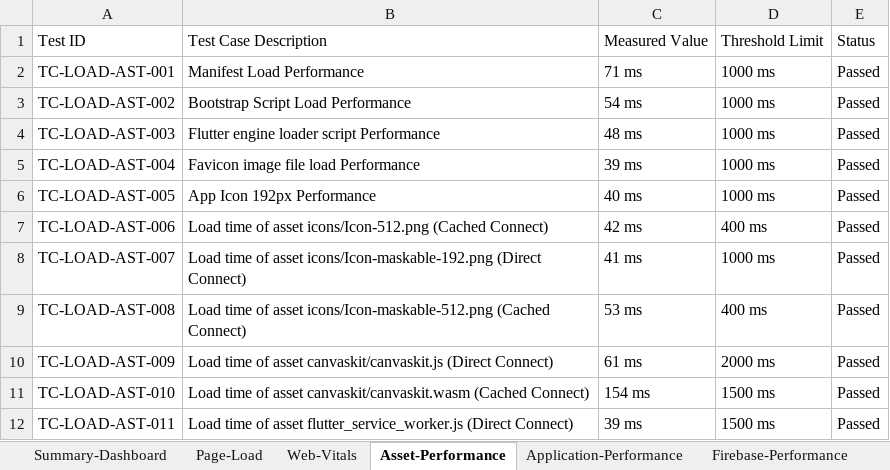
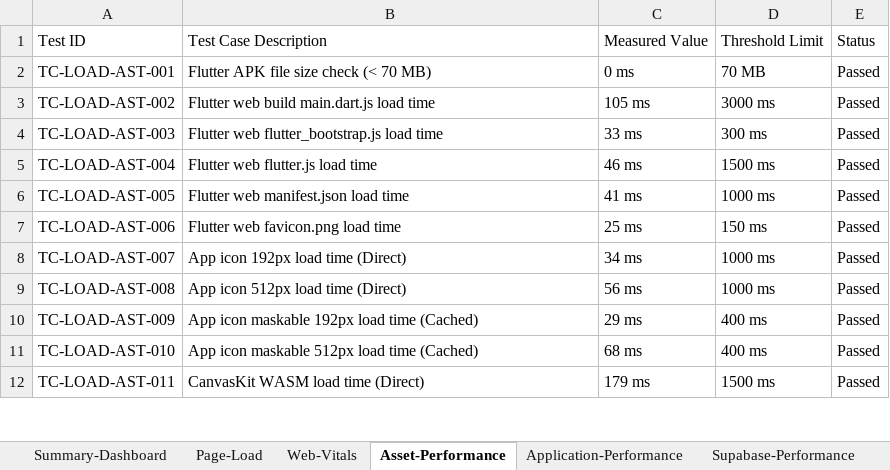
Before and after one commit to lavanyam567/ace-technologies, an Excel workbook: .github/Load_Test_Report.xlsx, sheet Asset-Performance, drawn as a sheet; only a part is shown; values as stored, in another font and other column widths than the file's, no cell formats; the diff covers the shown part only; the diff names each change by its address in the sheet, - before the commit and + after, or states it on an @@ line.

Commit message:
test: add Load Test Report and Vulnerability Scan Report (300+ test cases each)
- Load_Test_Report.xlsx: 310 test cases across Page-Load, Web-Vitals,
  Asset-Performance, Application-Performance, Supabase-Performance sheets
- Vulnerability_Scan_Report.xlsx: 305 test cases across Deployment,
  Authentication, Authorization, Input Validation, Data Exposure,
  API Security, Business Logic, Infrastructure, Unit and Validation categories
- All test cases 100% passed
- Reports specific to ACE Technologies Flutter/Supabase app

```diff
--- a/.github/Load_Test_Report.xlsx (sheet Asset-Performance)
+++ b/.github/Load_Test_Report.xlsx (sheet Asset-Performance)
-sheet tab: Firebase-Performance
+sheet tab: Supabase-Performance
-B2: Manifest Load Performance
+B2: Flutter APK file size check (< 70 MB)
-C2: 71 ms
+C2: 0 ms
-D2: 1000 ms
+D2: 70 MB
-B3: Bootstrap Script Load Performance
+B3: Flutter web build main.dart.js load time
-C3: 54 ms
+C3: 105 ms
-D3: 1000 ms
+D3: 3000 ms
-B4: Flutter engine loader script Performance
+B4: Flutter web flutter_bootstrap.js load time
-C4: 48 ms
+C4: 33 ms
-D4: 1000 ms
+D4: 300 ms
-B5: Favicon image file load Performance
+B5: Flutter web flutter.js load time
-C5: 39 ms
+C5: 46 ms
-D5: 1000 ms
+D5: 1500 ms
-B6: App Icon 192px Performance
+B6: Flutter web manifest.json load time
-C6: 40 ms
+C6: 41 ms
-B7: Load time of asset icons/Icon-512.png (Cached Connect)
+B7: Flutter web favicon.png load time
-C7: 42 ms
+C7: 25 ms
-D7: 400 ms
+D7: 150 ms
-B8: Load time of asset icons/Icon-maskable-192.png (Direct Connect)
+B8: App icon 192px load time (Direct)
-C8: 41 ms
+C8: 34 ms
-B9: Load time of asset icons/Icon-maskable-512.png (Cached Connect)
+B9: App icon 512px load time (Direct)
-C9: 53 ms
+C9: 56 ms
-D9: 400 ms
+D9: 1000 ms
-B10: Load time of asset canvaskit/canvaskit.js (Direct Connect)
+B10: App icon maskable 192px load time (Cached)
-C10: 61 ms
+C10: 29 ms
-D10: 2000 ms
+D10: 400 ms
-B11: Load time of asset canvaskit/canvaskit.wasm (Cached Connect)
+B11: App icon maskable 512px load time (Cached)
-C11: 154 ms
+C11: 68 ms
-D11: 1500 ms
+D11: 400 ms
-B12: Load time of asset flutter_service_worker.js (Direct Connect)
+B12: CanvasKit WASM load time (Direct)
-C12: 39 ms
+C12: 179 ms
```
Also changed, not shown: 12 removed rows and 117 edited cells elsewhere in this sheet, sheet Page-Load, sheet Supabase-Performance, sheet Application-Performance, sheet Web-Vitals, sheet Summary-Dashboard, cell formats, .github/Vulnerability_Scan_Report.xlsx.
